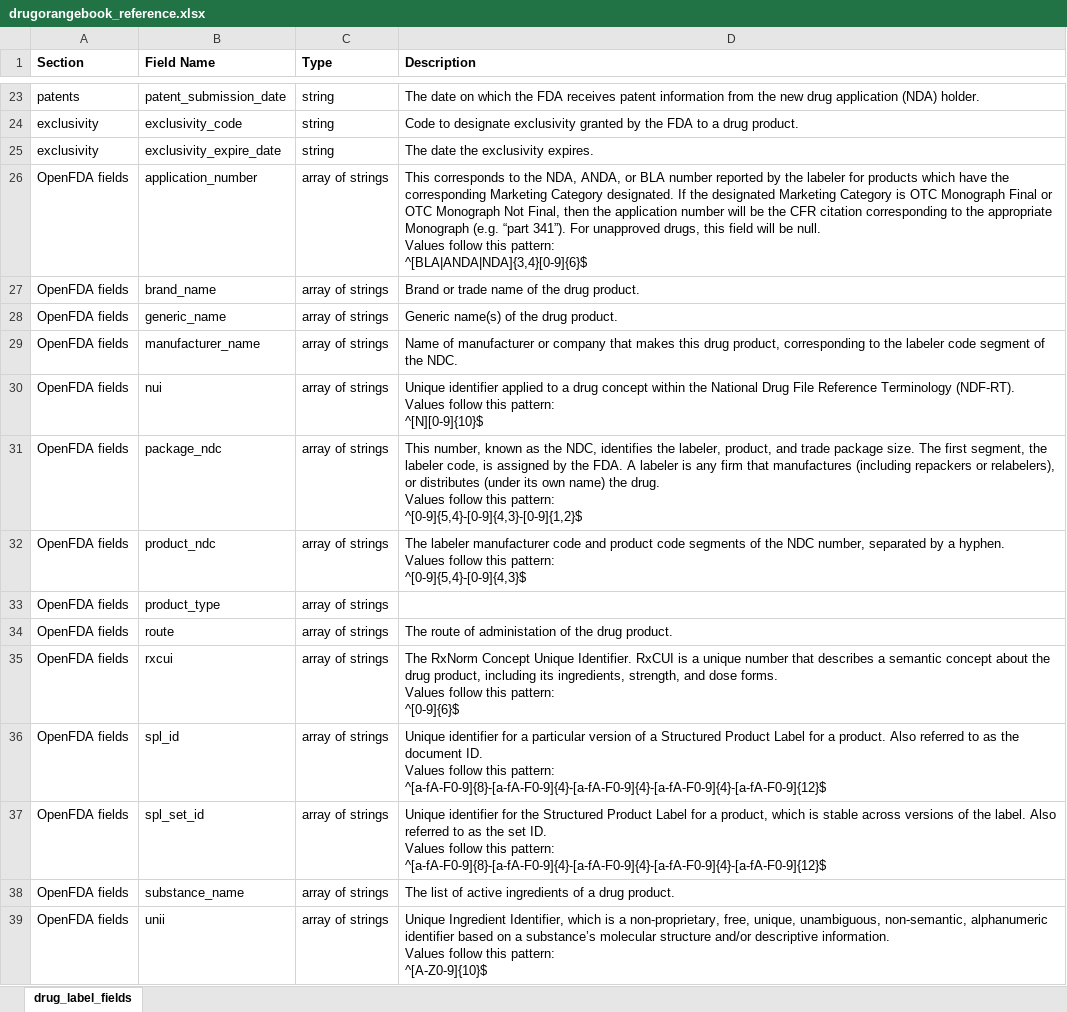
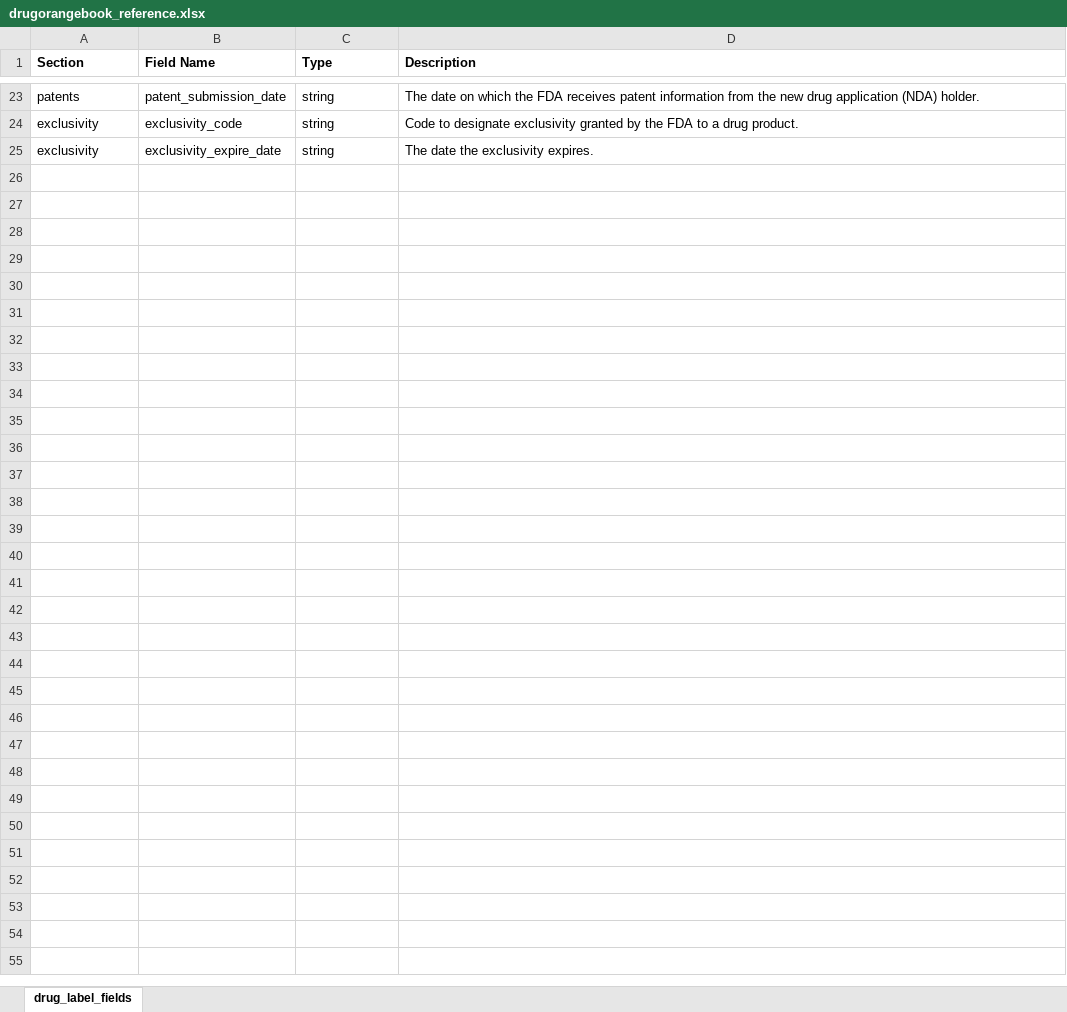
Before and after one commit to FDA/open.fda.gov, an Excel workbook: static/fields/drugorangebook_reference.xlsx, sheet drug_label_fields, drawn as a sheet; only a part is shown, gaps mark what is left out; values as stored, in another font and other column widths than the file's, no borders; ↵ is a line break in a cell; the diff names each change by its address in the sheet, - before the commit and + after, or states it on an @@ line.

```diff
--- a/static/fields/drugorangebook_reference.xlsx (sheet drug_label_fields)
+++ b/static/fields/drugorangebook_reference.xlsx (sheet drug_label_fields)
-row 26: OpenFDA fields | application_number | array of strings | This corresponds to the NDA, ANDA, or BLA number reported by the labeler for products which have the corresponding Marketing Category designated. If the designated Marketing Category is OTC Monograph Final or OTC Monograph Not Final, then the application number will be the CFR citation corresponding to the appropriate Monograph (e.g. “part 341”). For unapproved drugs, this field will be null. ↵ Values follow this pattern: ↵ ^[BLA|ANDA|NDA]{3,4}[0-9]{6}$
-row 27: OpenFDA fields | brand_name | array of strings | Brand or trade name of the drug product.
-row 28: OpenFDA fields | generic_name | array of strings | Generic name(s) of the drug product.
-row 29: OpenFDA fields | manufacturer_name | array of strings | Name of manufacturer or company that makes this drug product, corresponding to the labeler code segment of the NDC.
-row 30: OpenFDA fields | nui | array of strings | Unique identifier applied to a drug concept within the National Drug File Reference Terminology (NDF-RT). ↵ Values follow this pattern: ↵ ^[N][0-9]{10}$
-row 31: OpenFDA fields | package_ndc | array of strings | This number, known as the NDC, identifies the labeler, product, and trade package size. The first segment, the labeler code, is assigned by the FDA. A labeler is any firm that manufactures (including repackers or relabelers), or distributes (under its own name) the drug. ↵ Values follow this pattern: ↵ ^[0-9]{5,4}-[0-9]{4,3}-[0-9]{1,2}$
-row 32: OpenFDA fields | product_ndc | array of strings | The labeler manufacturer code and product code segments of the NDC number, separated by a hyphen. ↵ Values follow this pattern: ↵ ^[0-9]{5,4}-[0-9]{4,3}$
-row 33: OpenFDA fields | product_type | array of strings
-row 34: OpenFDA fields | route | array of strings | The route of administation of the drug product.
-row 35: OpenFDA fields | rxcui | array of strings | The RxNorm Concept Unique Identifier. RxCUI is a unique number that describes a semantic concept about the drug product, including its ingredients, strength, and dose forms. ↵ Values follow this pattern: ↵ ^[0-9]{6}$
-row 36: OpenFDA fields | spl_id | array of strings | Unique identifier for a particular version of a Structured Product Label for a product. Also referred to as the document ID. ↵ Values follow this pattern: ↵ ^[a-fA-F0-9]{8}-[a-fA-F0-9]{4}-[a-fA-F0-9]{4}-[a-fA-F0-9]{4}-[a-fA-F0-9]{12}$
-row 37: OpenFDA fields | spl_set_id | array of strings | Unique identifier for the Structured Product Label for a product, which is stable across versions of the label. Also referred to as the set ID. ↵ Values follow this pattern: ↵ ^[a-fA-F0-9]{8}-[a-fA-F0-9]{4}-[a-fA-F0-9]{4}-[a-fA-F0-9]{4}-[a-fA-F0-9]{12}$
-row 38: OpenFDA fields | substance_name | array of strings | The list of active ingredients of a drug product.
-row 39: OpenFDA fields | unii | array of strings | Unique Ingredient Identifier, which is a non-proprietary, free, unique, unambiguous, non-semantic, alphanumeric identifier based on a substance’s molecular structure and/or descriptive information. ↵ Values follow this pattern: ↵ ^[A-Z0-9]{10}$
```
Also changed, not shown: 1 other file.
